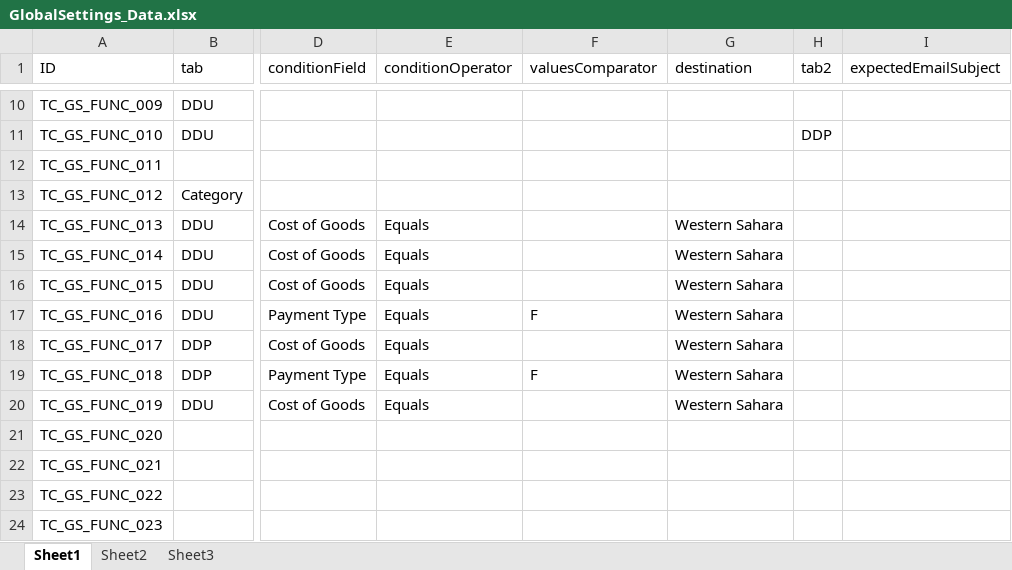
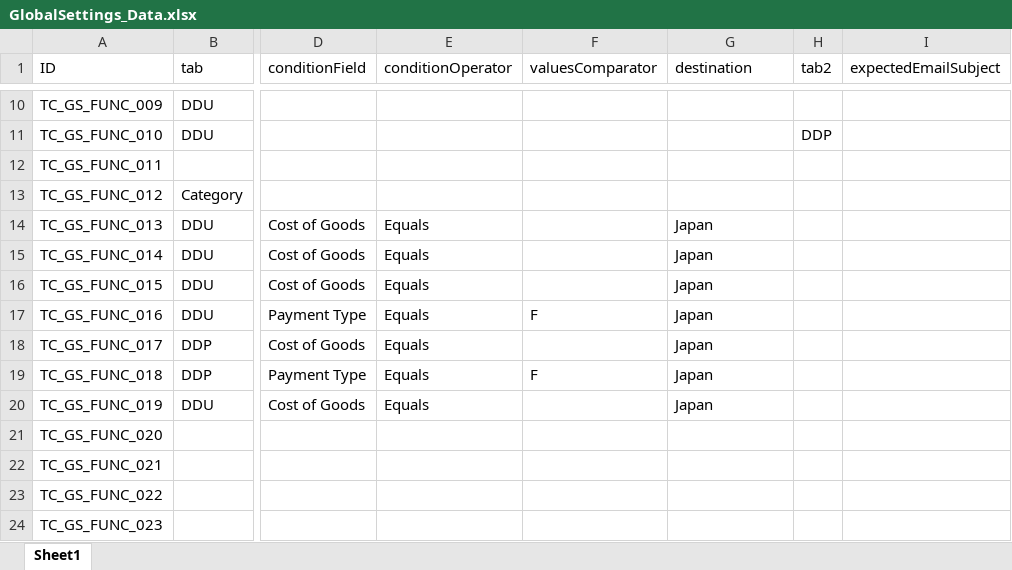
Before and after one commit to aditis1017/Aramex, an Excel workbook: GlobalSettings_Data.xlsx, sheet Sheet1, drawn as a sheet; only a part is shown, gaps mark what is left out; values as stored, in another font and other column widths than the file's, no borders; the diff covers the shown part only; the diff names each change by its address in the sheet, - before the commit and + after, or states it on an @@ line.

```diff
--- a/GlobalSettings_Data.xlsx (sheet Sheet1)
+++ b/GlobalSettings_Data.xlsx (sheet Sheet1)
-sheet tab: Sheet2
-sheet tab: Sheet3
-G14:G20 (destination): Western Sahara
+G14:G20 (destination): Japan
```
Also changed, not shown: 20 edited cells elsewhere in this sheet, 1 other file.
